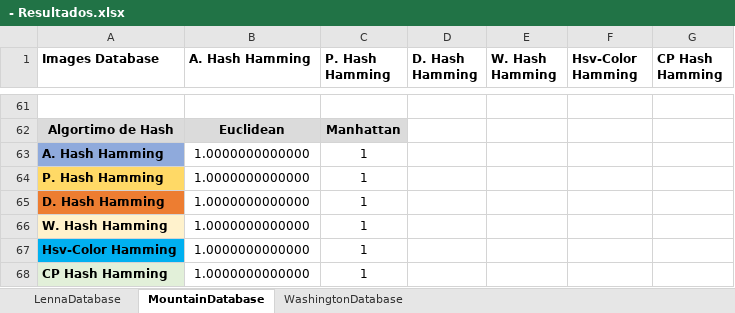
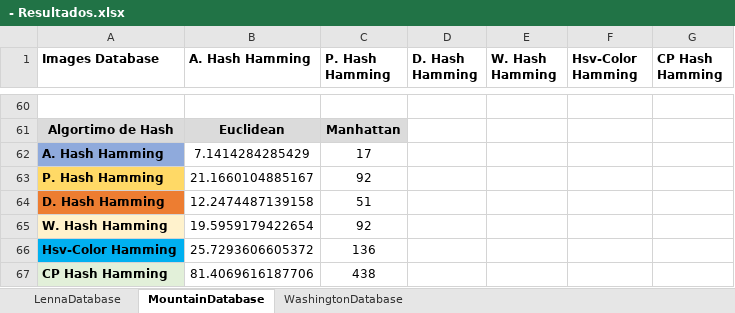
Before and after one commit to jrafa1607/Evaluation-of-Perceptual-Hash-Algorithms, an Excel workbook: - Resultados.xlsx, sheet MountainDatabase, drawn as a sheet; only a part is shown, gaps mark what is left out; values as stored, in another font and other column widths than the file's, no borders; charts and pictures not drawn; addresses are those after the commit; the diff covers the shown part only; the diff names each change by its address in the sheet, - before the commit and + after, or states it on an @@ line.

```diff
--- a/- Resultados.xlsx (sheet MountainDatabase)
+++ b/- Resultados.xlsx (sheet MountainDatabase)
-B62 (A. Hash Hamming): 1.0000000000000
+B62 (A. Hash Hamming): 7.1414284285429
-C62 (P. Hash Hamming): 1
+C62 (P. Hash Hamming): 17
-B63 (A. Hash Hamming): 1.0000000000000
+B63 (A. Hash Hamming): 21.1660104885167
-C63 (P. Hash Hamming): 1
+C63 (P. Hash Hamming): 92
-B64 (A. Hash Hamming): 1.0000000000000
+B64 (A. Hash Hamming): 12.2474487139158
-C64 (P. Hash Hamming): 1
+C64 (P. Hash Hamming): 51
-B65 (A. Hash Hamming): 1.0000000000000
+B65 (A. Hash Hamming): 19.5959179422654
-C65 (P. Hash Hamming): 1
+C65 (P. Hash Hamming): 92
-B66 (A. Hash Hamming): 1.0000000000000
+B66 (A. Hash Hamming): 25.7293606605372
-C66 (P. Hash Hamming): 1
+C66 (P. Hash Hamming): 136
-B67 (A. Hash Hamming): 1.0000000000000
+B67 (A. Hash Hamming): 81.4069616187706
-C67 (P. Hash Hamming): 1
+C67 (P. Hash Hamming): 438
```
Also changed, not shown: 11 added rows and 12 removed rows elsewhere in this sheet, charts or pictures, - Hash Convencional.xlsx, - Hash Perceptual.xlsx, 4 other files.
